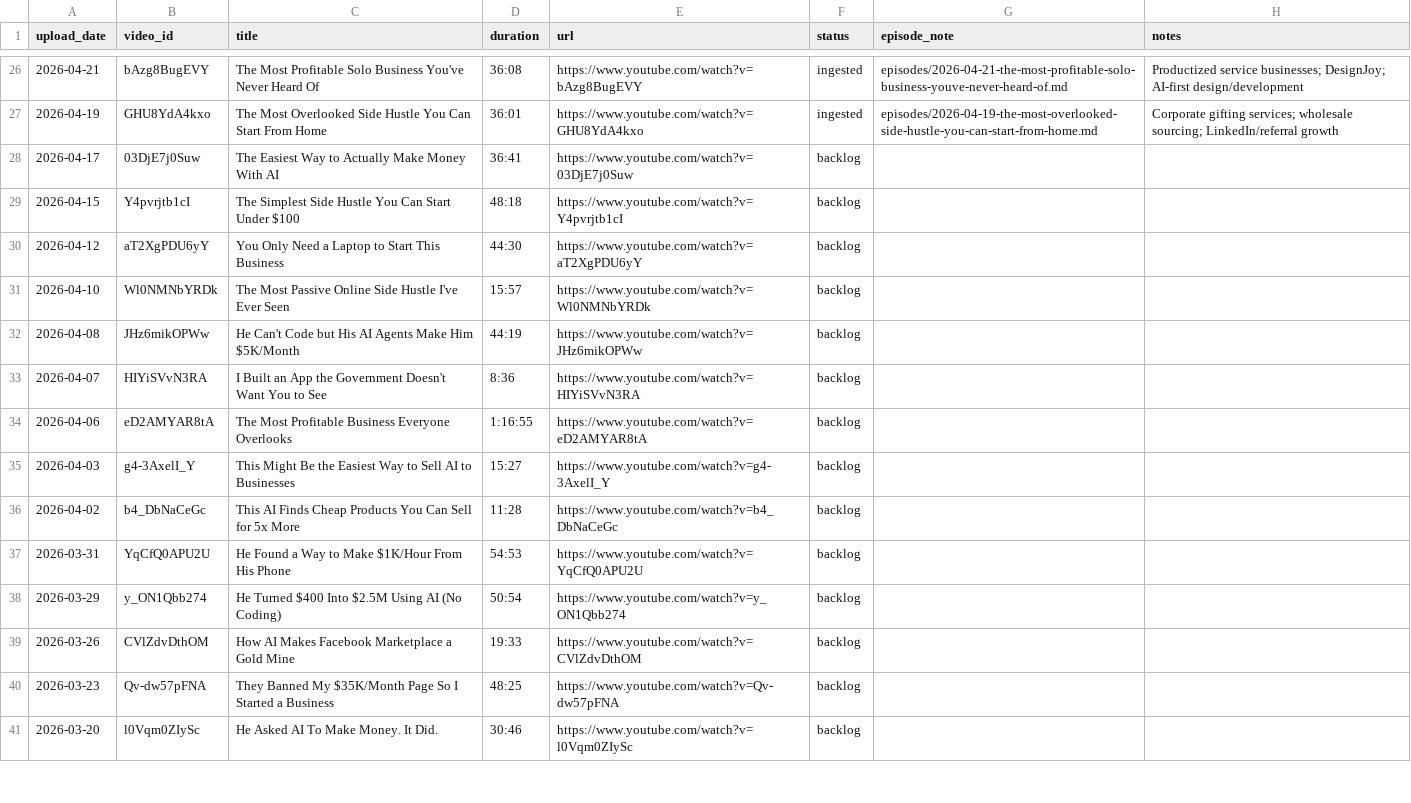
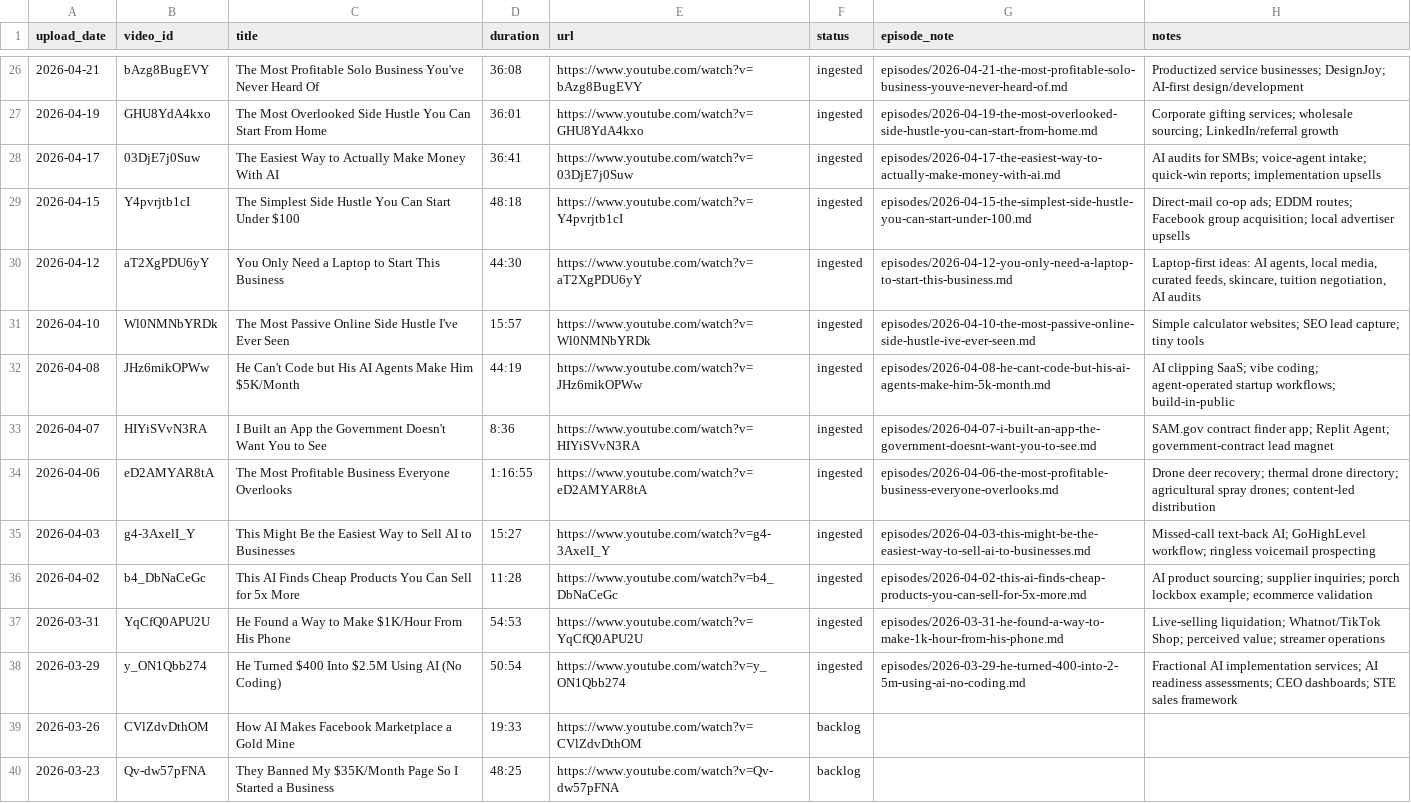
Before and after one commit to kevindrafts/open-wiki, a CSV file: wikis/koerner-office/manifest.csv, drawn as a sheet; only a part is shown, gaps mark what is left out; the shorter side is filled out with more unchanged rows.

Commit message:
Ingest Koerner Office backlog episodes

```diff
--- a/wikis/koerner-office/manifest.csv
+++ b/wikis/koerner-office/manifest.csv
@@ -27,13 +27,13 @@ upload_date,video_id,title,duration,url,status,episode_note,notes
 2026-04-19,GHU8YdA4kxo,The Most Overlooked Side Hustle You Can Start From Home,36:01,https://www.youtube.com/watch?v=GHU8YdA4kxo,ingested,episodes/2026-04-19-the-most-overlooked-side-hustle-you-can-start-from-home.md,Corporate gifting services; wholesale sourcing; LinkedIn/referral growth
-2026-04-17,03DjE7j0Suw,The Easiest Way to Actually Make Money With AI,36:41,https://www.youtube.com/watch?v=03DjE7j0Suw,backlog,,
-2026-04-15,Y4pvrjtb1cI,The Simplest Side Hustle You Can Start Under $100,48:18,https://www.youtube.com/watch?v=Y4pvrjtb1cI,backlog,,
-2026-04-12,aT2XgPDU6yY,You Only Need a Laptop to Start This Business,44:30,https://www.youtube.com/watch?v=aT2XgPDU6yY,backlog,,
-2026-04-10,Wl0NMNbYRDk,The Most Passive Online Side Hustle I've Ever Seen,15:57,https://www.youtube.com/watch?v=Wl0NMNbYRDk,backlog,,
-2026-04-08,JHz6mikOPWw,He Can't Code but His AI Agents Make Him $5K/Month,44:19,https://www.youtube.com/watch?v=JHz6mikOPWw,backlog,,
-2026-04-07,HIYiSVvN3RA,I Built an App the Government Doesn't Want You to See,8:36,https://www.youtube.com/watch?v=HIYiSVvN3RA,backlog,,
-2026-04-06,eD2AMYAR8tA,The Most Profitable Business Everyone Overlooks,1:16:55,https://www.youtube.com/watch?v=eD2AMYAR8tA,backlog,,
-2026-04-03,g4-3AxelI_Y,This Might Be the Easiest Way to Sell AI to Businesses,15:27,https://www.youtube.com/watch?v=g4-3AxelI_Y,backlog,,
-2026-04-02,b4_DbNaCeGc,This AI Finds Cheap Products You Can Sell for 5x More,11:28,https://www.youtube.com/watch?v=b4_DbNaCeGc,backlog,,
-2026-03-31,YqCfQ0APU2U,He Found a Way to Make $1K/Hour From His Phone,54:53,https://www.youtube.com/watch?v=YqCfQ0APU2U,backlog,,
-2026-03-29,y_ON1Qbb274,He Turned $400 Into $2.5M Using AI (No Coding),50:54,https://www.youtube.com/watch?v=y_ON1Qbb274,backlog,,
+2026-04-17,03DjE7j0Suw,The Easiest Way to Actually Make Money With AI,36:41,https://www.youtube.com/watch?v=03DjE7j0Suw,ingested,episodes/2026-04-17-the-easiest-way-to-actually-make-money-with-ai.md,AI audits for SMBs; voice-agent intake; quick-win reports; implementation upsells
+2026-04-15,Y4pvrjtb1cI,The Simplest Side Hustle You Can Start Under $100,48:18,https://www.youtube.com/watch?v=Y4pvrjtb1cI,ingested,episodes/2026-04-15-the-simplest-side-hustle-you-can-start-under-100.md,Direct-mail co-op ads; EDDM routes; Facebook group acquisition; local advertiser upsells
+2026-04-12,aT2XgPDU6yY,You Only Need a Laptop to Start This Business,44:30,https://www.youtube.com/watch?v=aT2XgPDU6yY,ingested,episodes/2026-04-12-you-only-need-a-laptop-to-start-this-business.md,"Laptop-first ideas: AI agents, local media, curated feeds, skincare, tuition negotiation, AI audits"
+2026-04-10,Wl0NMNbYRDk,The Most Passive Online Side Hustle I've Ever Seen,15:57,https://www.youtube.com/watch?v=Wl0NMNbYRDk,ingested,episodes/2026-04-10-the-most-passive-online-side-hustle-ive-ever-seen.md,Simple calculator websites; SEO lead capture; tiny tools
+2026-04-08,JHz6mikOPWw,He Can't Code but His AI Agents Make Him $5K/Month,44:19,https://www.youtube.com/watch?v=JHz6mikOPWw,ingested,episodes/2026-04-08-he-cant-code-but-his-ai-agents-make-him-5k-month.md,AI clipping SaaS; vibe coding; agent-operated startup workflows; build-in-public
+2026-04-07,HIYiSVvN3RA,I Built an App the Government Doesn't Want You to See,8:36,https://www.youtube.com/watch?v=HIYiSVvN3RA,ingested,episodes/2026-04-07-i-built-an-app-the-government-doesnt-want-you-to-see.md,SAM.gov contract finder app; Replit Agent; government-contract lead magnet
+2026-04-06,eD2AMYAR8tA,The Most Profitable Business Everyone Overlooks,1:16:55,https://www.youtube.com/watch?v=eD2AMYAR8tA,ingested,episodes/2026-04-06-the-most-profitable-business-everyone-overlooks.md,Drone deer recovery; thermal drone directory; agricultural spray drones; content-led distribution
+2026-04-03,g4-3AxelI_Y,This Might Be the Easiest Way to Sell AI to Businesses,15:27,https://www.youtube.com/watch?v=g4-3AxelI_Y,ingested,episodes/2026-04-03-this-might-be-the-easiest-way-to-sell-ai-to-businesses.md,Missed-call text-back AI; GoHighLevel workflow; ringless voicemail prospecting
+2026-04-02,b4_DbNaCeGc,This AI Finds Cheap Products You Can Sell for 5x More,11:28,https://www.youtube.com/watch?v=b4_DbNaCeGc,ingested,episodes/2026-04-02-this-ai-finds-cheap-products-you-can-sell-for-5x-more.md,AI product sourcing; supplier inquiries; porch lockbox example; ecommerce validation
+2026-03-31,YqCfQ0APU2U,He Found a Way to Make $1K/Hour From His Phone,54:53,https://www.youtube.com/watch?v=YqCfQ0APU2U,ingested,episodes/2026-03-31-he-found-a-way-to-make-1k-hour-from-his-phone.md,Live-selling liquidation; Whatnot/TikTok Shop; perceived value; streamer operations
+2026-03-29,y_ON1Qbb274,He Turned $400 Into $2.5M Using AI (No Coding),50:54,https://www.youtube.com/watch?v=y_ON1Qbb274,ingested,episodes/2026-03-29-he-turned-400-into-2-5m-using-ai-no-coding.md,Fractional AI implementation services; AI readiness assessments; CEO dashboards; STE sales framework
 2026-03-26,CVlZdvDthOM,How AI Makes Facebook Marketplace a Gold Mine,19:33,https://www.youtube.com/watch?v=CVlZdvDthOM,backlog,,
```
Also changed, not shown: 31 other files.
